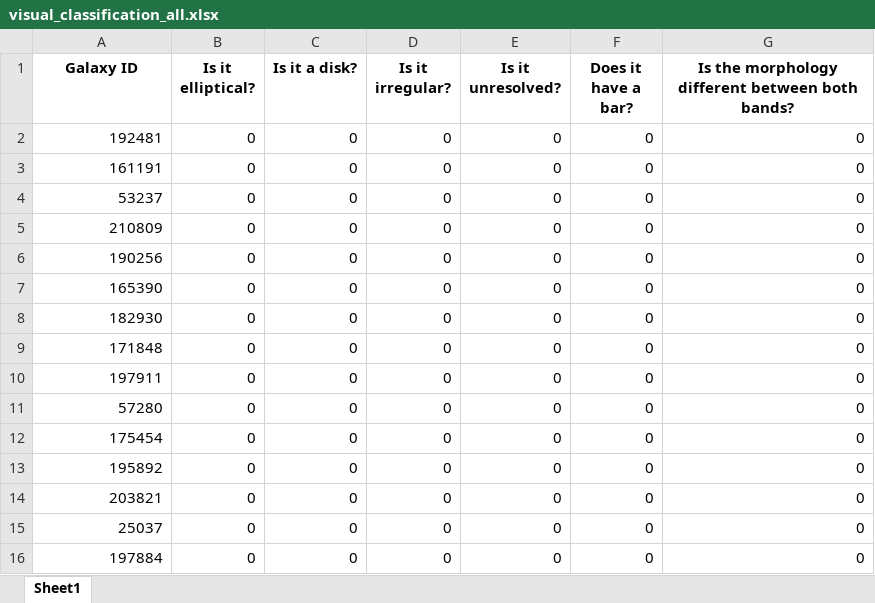
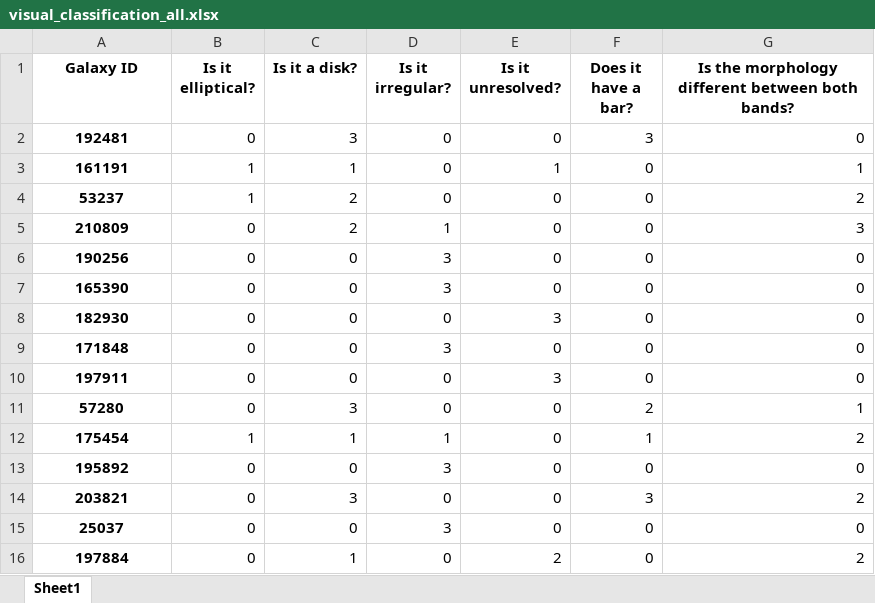
Before and after one commit to nakgyal/TFM, an Excel workbook: results/morphology/visual_classification_all.xlsx, sheet Sheet1, drawn as a sheet; only a part is shown; values as stored, in another font and other column widths than the file's, no borders; the diff covers the shown part only; the diff names each change by its address in the sheet, - before the commit and + after, or states it on an @@ line.

Commit message:
Updates on morphology of galaxies from the data sample

```diff
--- a/results/morphology/visual_classification_all.xlsx (sheet Sheet1)
+++ b/results/morphology/visual_classification_all.xlsx (sheet Sheet1)
@@ A2:A16 bold: off → on, alignment: right → center @@
-C2 (Is it a disk?): 0
+C2 (Is it a disk?): 3
-F2 (Does it have a bar?): 0
+F2 (Does it have a bar?): 3
-B3:B4 (Is it elliptical?): 0
+B3:B4 (Is it elliptical?): 1
-C3 (Is it a disk?): 0
+C3 (Is it a disk?): 1
-E3 (Is it unresolved?): 0
+E3 (Is it unresolved?): 1
-G3: 0
+G3: 1
-C4:C5 (Is it a disk?): 0
+C4:C5 (Is it a disk?): 2
-G4: 0
+G4: 2
-D5 (Is it irregular?): 0
+D5 (Is it irregular?): 1
-G5: 0
+G5: 3
-D6:D7 (Is it irregular?): 0
+D6:D7 (Is it irregular?): 3
-E8 (Is it unresolved?): 0
+E8 (Is it unresolved?): 3
-D9 (Is it irregular?): 0
+D9 (Is it irregular?): 3
-E10 (Is it unresolved?): 0
+E10 (Is it unresolved?): 3
-C11 (Is it a disk?): 0
+C11 (Is it a disk?): 3
-F11 (Does it have a bar?): 0
+F11 (Does it have a bar?): 2
-G11: 0
+G11: 1
-B12 (Is it elliptical?): 0
+B12 (Is it elliptical?): 1
-C12 (Is it a disk?): 0
+C12 (Is it a disk?): 1
-D12 (Is it irregular?): 0
+D12 (Is it irregular?): 1
-F12 (Does it have a bar?): 0
+F12 (Does it have a bar?): 1
-G12: 0
+G12: 2
-D13 (Is it irregular?): 0
+D13 (Is it irregular?): 3
-C14 (Is it a disk?): 0
+C14 (Is it a disk?): 3
-F14 (Does it have a bar?): 0
+F14 (Does it have a bar?): 3
-G14: 0
+G14: 2
-D15 (Is it irregular?): 0
+D15 (Is it irregular?): 3
-C16 (Is it a disk?): 0
+C16 (Is it a disk?): 1
-E16 (Is it unresolved?): 0
+E16 (Is it unresolved?): 2
-G16: 0
+G16: 2
```
Also changed, not shown: 225 edited cells and cell formats elsewhere in this sheet, results/morphology/visual_classification.xlsx, 9 other files.
